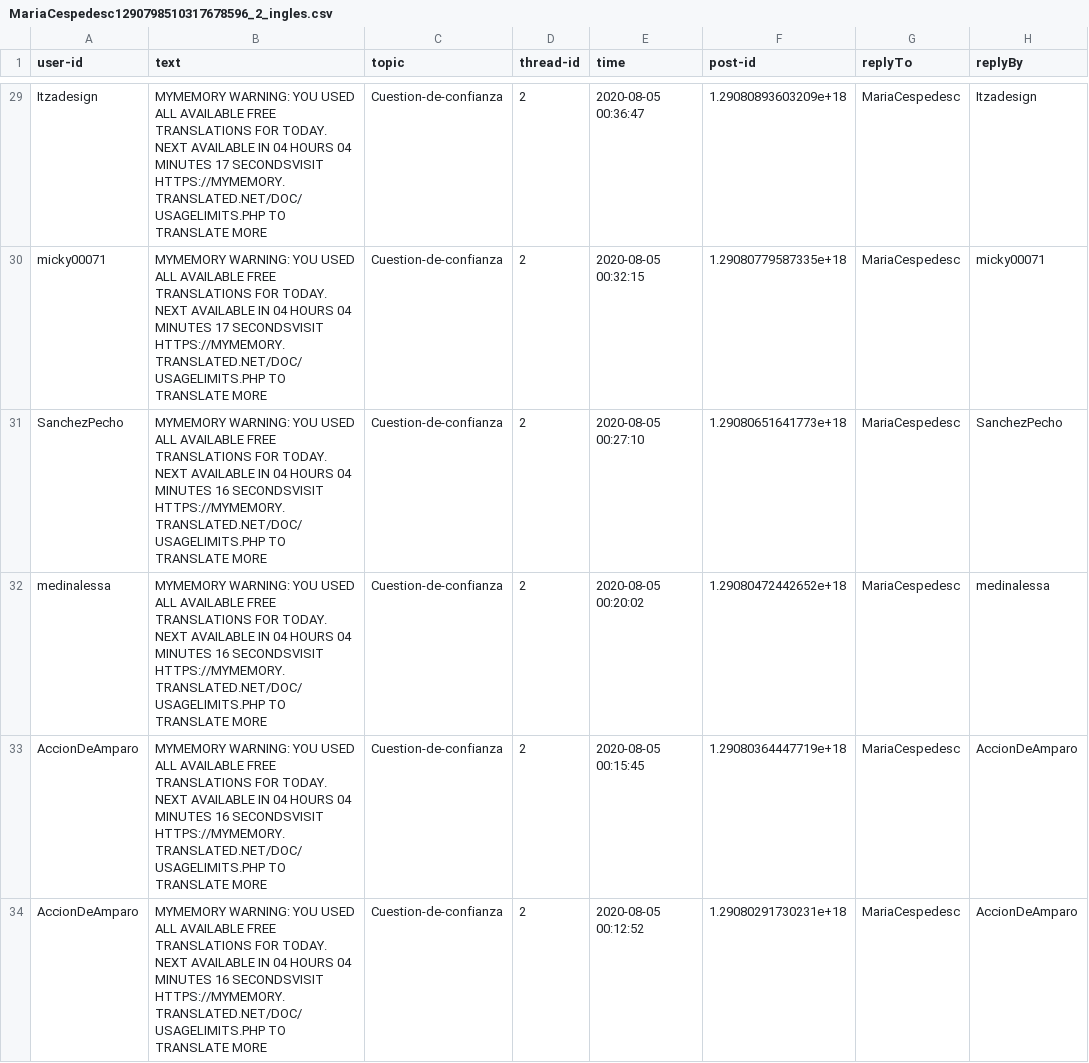
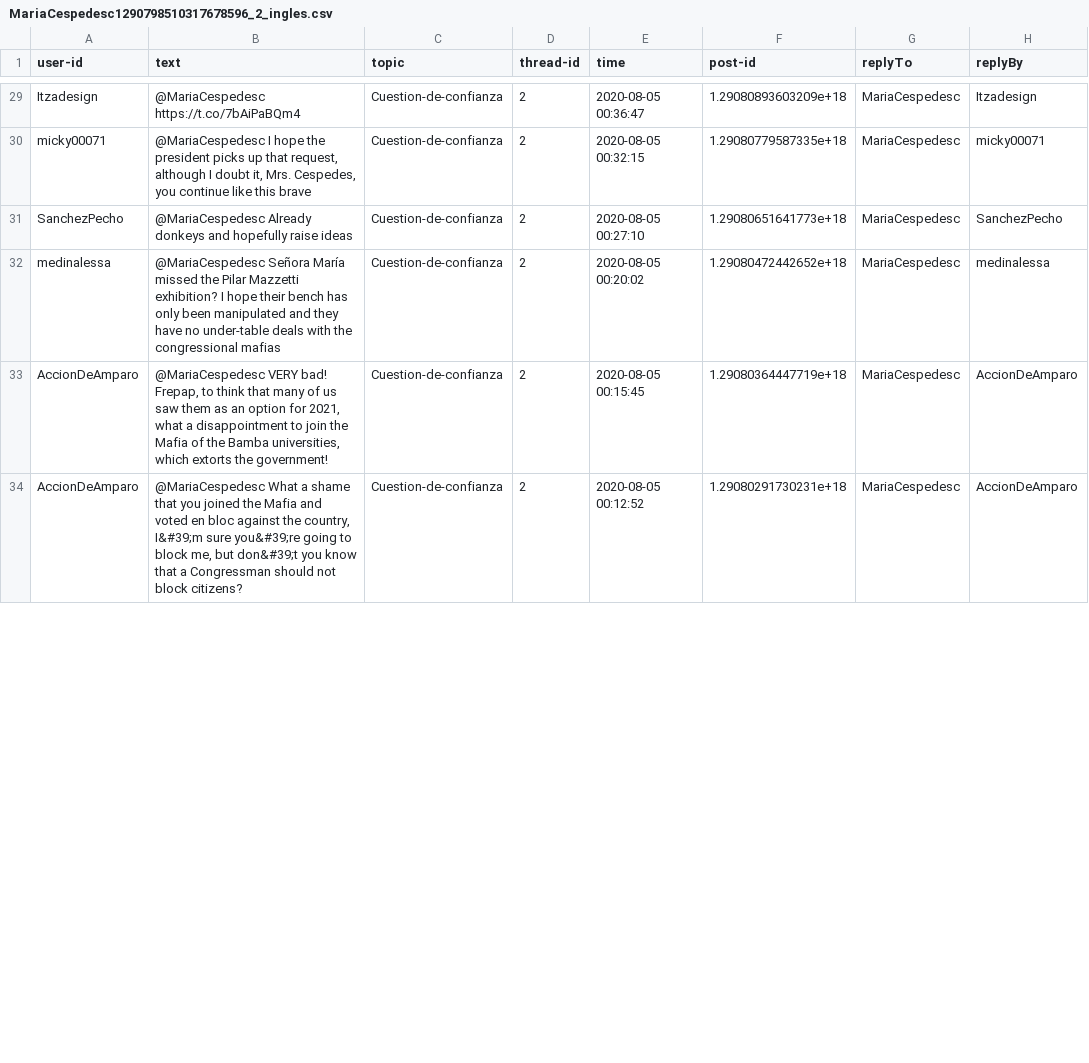
Before and after one commit to JCarlosSL/discussion_opinion_analysis, a CSV file: generate-data/data/MariaCespedesc1290798510317678596_2_ingles.csv, drawn as a sheet; only a part is shown, gaps mark what is left out; the diff covers the shown part only; the diff names each change by its address in the sheet, - before the commit and + after, or states it on an @@ line.

Commit message:
Add files via upload

```diff
--- a/generate-data/data/MariaCespedesc1290798510317678596_2_ingles.csv
+++ b/generate-data/data/MariaCespedesc1290798510317678596_2_ingles.csv
-B29 (text): MYMEMORY WARNING: YOU USED ALL AVAILABLE FREE TRANSLATIONS FOR TODAY. NEXT AVAILABLE IN 04 HOURS 04 MINUTES 17 SECONDSVISIT HTTPS://MYMEMORY.TRANSLATED.NET/DOC/USAGELIMITS.PHP TO TRANSLATE MORE
+B29 (text): @MariaCespedesc https://t.co/7bAiPaBQm4
-B30 (text): MYMEMORY WARNING: YOU USED ALL AVAILABLE FREE TRANSLATIONS FOR TODAY. NEXT AVAILABLE IN 04 HOURS 04 MINUTES 17 SECONDSVISIT HTTPS://MYMEMORY.TRANSLATED.NET/DOC/USAGELIMITS.PHP TO TRANSLATE MORE
+B30 (text): @MariaCespedesc I hope the president picks up that request, although I doubt it, Mrs. Cespedes, you continue like this brave
-B31 (text): MYMEMORY WARNING: YOU USED ALL AVAILABLE FREE TRANSLATIONS FOR TODAY. NEXT AVAILABLE IN 04 HOURS 04 MINUTES 16 SECONDSVISIT HTTPS://MYMEMORY.TRANSLATED.NET/DOC/USAGELIMITS.PHP TO TRANSLATE MORE
+B31 (text): @MariaCespedesc Already donkeys and hopefully raise ideas
-B32 (text): MYMEMORY WARNING: YOU USED ALL AVAILABLE FREE TRANSLATIONS FOR TODAY. NEXT AVAILABLE IN 04 HOURS 04 MINUTES 16 SECONDSVISIT HTTPS://MYMEMORY.TRANSLATED.NET/DOC/USAGELIMITS.PHP TO TRANSLATE MORE
+B32 (text): @MariaCespedesc Señora María missed the Pilar Mazzetti exhibition? I hope their bench has only been manipulated and they have no under-table deals with the congressional mafias
-B33 (text): MYMEMORY WARNING: YOU USED ALL AVAILABLE FREE TRANSLATIONS FOR TODAY. NEXT AVAILABLE IN 04 HOURS 04 MINUTES 16 SECONDSVISIT HTTPS://MYMEMORY.TRANSLATED.NET/DOC/USAGELIMITS.PHP TO TRANSLATE MORE
+B33 (text): @MariaCespedesc VERY bad! Frepap, to think that many of us saw them as an option for 2021, what a disappointment to join the Mafia of the Bamba universities, which extorts the government!
-B34 (text): MYMEMORY WARNING: YOU USED ALL AVAILABLE FREE TRANSLATIONS FOR TODAY. NEXT AVAILABLE IN 04 HOURS 04 MINUTES 16 SECONDSVISIT HTTPS://MYMEMORY.TRANSLATED.NET/DOC/USAGELIMITS.PHP TO TRANSLATE MORE
+B34 (text): @MariaCespedesc What a shame that you joined the Mafia and voted en bloc against the country, I&#39;m sure you&#39;re going to block me, but don&#39;t you know that a Congressman should not block citizens?
```
Also changed, not shown: 33 edited cells elsewhere in this file.
